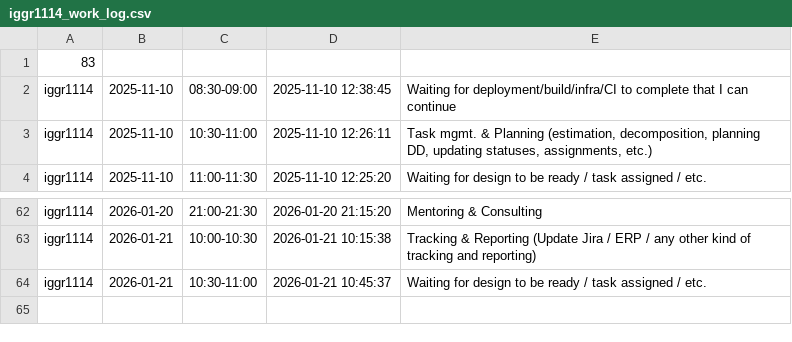
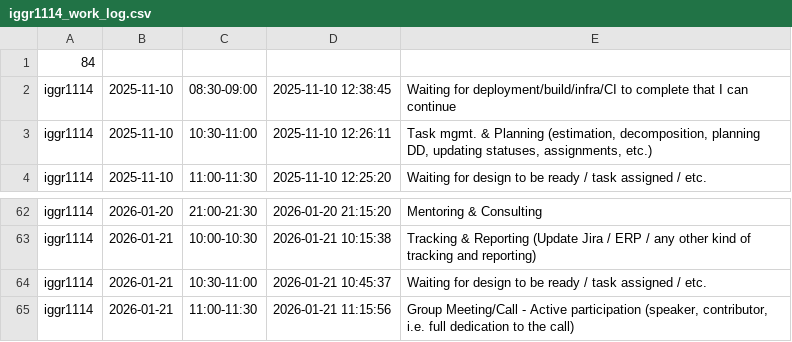
Before and after one commit to ShishalovMV/task-tracker-data, a CSV file: iggr1114_work_log.csv, drawn as a sheet; only a part is shown, gaps mark what is left out.

Commit message:
Update iggr1114_work_log.csv (version 84)

```diff
--- a/iggr1114_work_log.csv
+++ b/iggr1114_work_log.csv
@@ -1,2 +1,2 @@
-83
+84
 iggr1114|2025-11-10|08:30-09:00|2025-11-10 12:38:45|Waiting for deployment/build/infra/CI to complete that I can continue
@@ -64 +64,2 @@ iggr1114|2026-01-21|10:00-10:30|2026-01-21 10:15:38|Tracking & Reporting (Update
 iggr1114|2026-01-21|10:30-11:00|2026-01-21 10:45:37|Waiting for design to be ready / task assigned / etc.
+iggr1114|2026-01-21|11:00-11:30|2026-01-21 11:15:56|Group Meeting/Call - Active participation (speaker, contributor, i.e. full dedication to the call)
```
